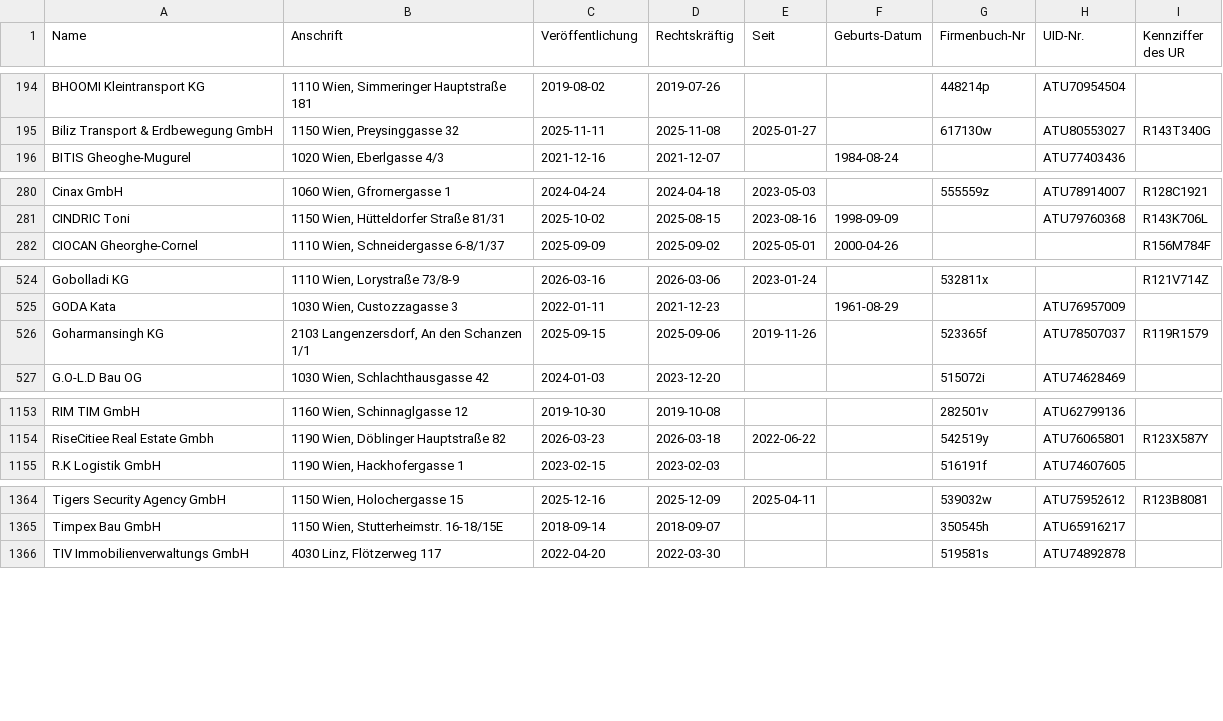
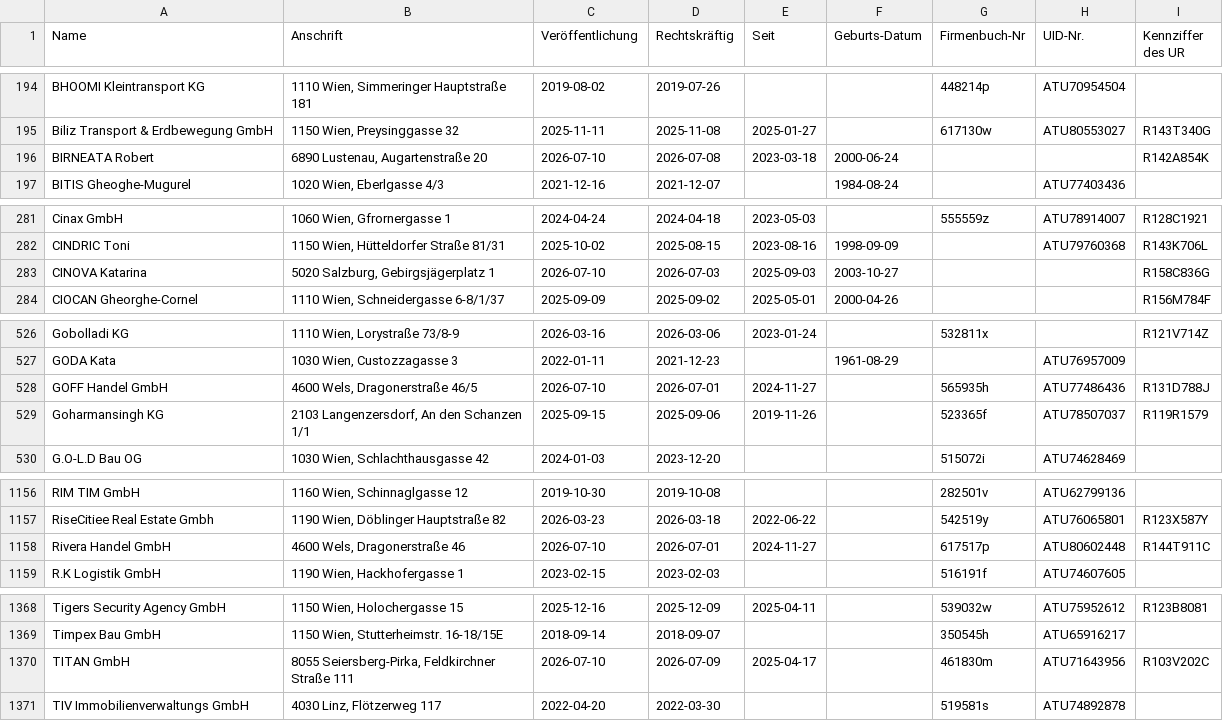
Before and after one commit to arjoma/scheinfirmen-at, a CSV file: data/scheinfirmen.csv, drawn as a sheet; only a part is shown, gaps mark what is left out; the diff names each change by its address in the sheet, - before the commit and + after, or states it on an @@ line.

```diff
--- a/data/scheinfirmen.csv
+++ b/data/scheinfirmen.csv
+row 196: BIRNEATA Robert | 6890 Lustenau, Augartenstraße 20 | 2026-07-10 | 2026-07-08 | 2023-03-18 | 2000-06-24 |  |  | R142A854K
+row 283: CINOVA Katarina | 5020 Salzburg, Gebirgsjägerplatz 1 | 2026-07-10 | 2026-07-03 | 2025-09-03 | 2003-10-27 |  |  | R158C836G
+row 528: GOFF Handel GmbH | 4600 Wels, Dragonerstraße 46/5 | 2026-07-10 | 2026-07-01 | 2024-11-27 |  | 565935h | ATU77486436 | R131D788J
+row 1158: Rivera Handel GmbH | 4600 Wels, Dragonerstraße 46 | 2026-07-10 | 2026-07-01 | 2024-11-27 |  | 617517p | ATU80602448 | R144T911C
+row 1370: TITAN GmbH | 8055 Seiersberg-Pirka, Feldkirchner Straße 111 | 2026-07-10 | 2026-07-09 | 2025-04-17 |  | 461830m | ATU71643956 | R103V202C
```
Also changed, not shown: 3 other files.
